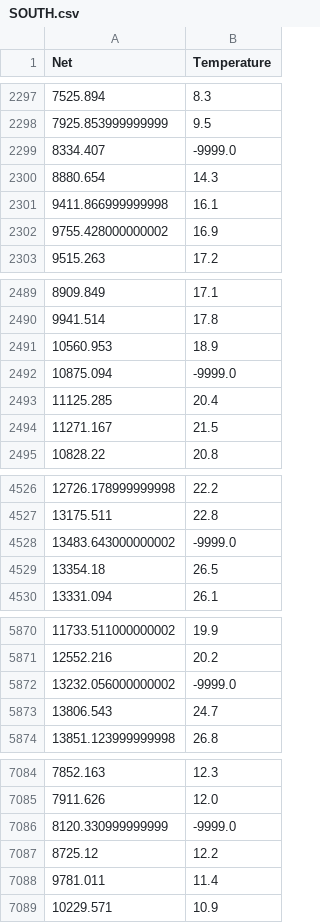
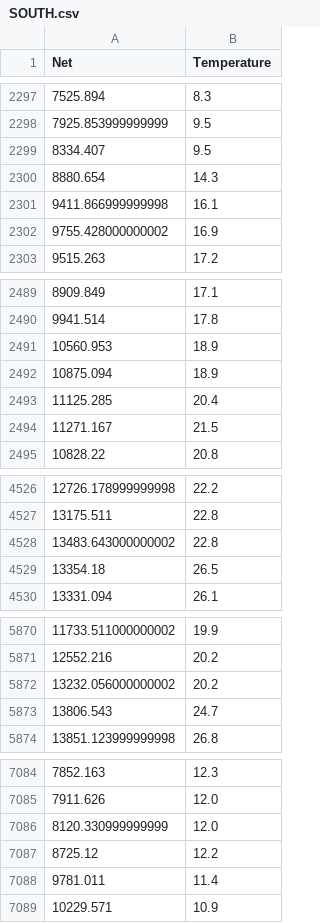
Before and after one commit to ivbhatt/correction, a CSV file: corrected/S4/SOUTH.csv, drawn as a sheet; only a part is shown, gaps mark what is left out; the diff covers the shown part only.

```diff
--- a/corrected/S4/SOUTH.csv
+++ b/corrected/S4/SOUTH.csv
@@ -2298,3 +2298,3 @@ Net,Temperature
 7925.853999999999,9.5
-8334.407,-9999.0
+8334.407,9.5
 8880.654,14.3
@@ -2491,3 +2491,3 @@ Net,Temperature
 10560.953,18.9
-10875.094,-9999.0
+10875.094,18.9
 11125.285,20.4
@@ -4527,3 +4527,3 @@ Net,Temperature
 13175.511,22.8
-13483.643000000002,-9999.0
+13483.643000000002,22.8
 13354.18,26.5
@@ -5871,3 +5871,3 @@ Net,Temperature
 12552.216,20.2
-13232.056000000002,-9999.0
+13232.056000000002,20.2
 13806.543,24.7
@@ -7085,3 +7085,3 @@ Net,Temperature
 7911.626,12.0
-8120.330999999999,-9999.0
+8120.330999999999,12.0
 8725.12,12.2
```
Also changed, not shown: 15 edited cells elsewhere in this file, corrected/S4/MIDATL.csv, corrected/S4/WEST.csv.
